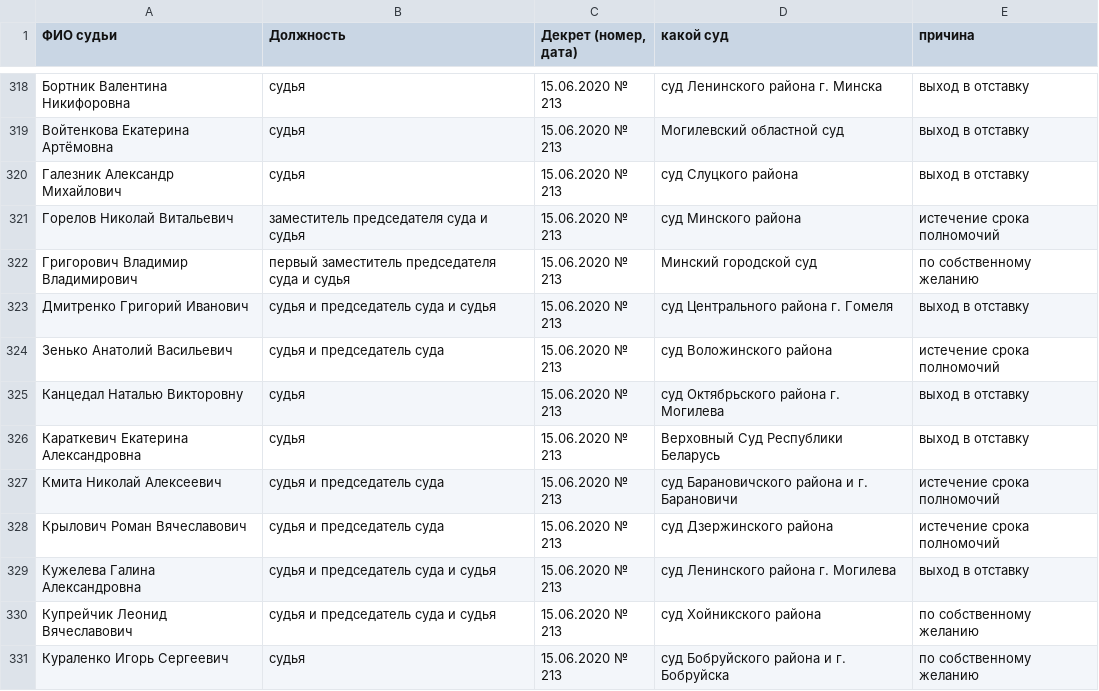
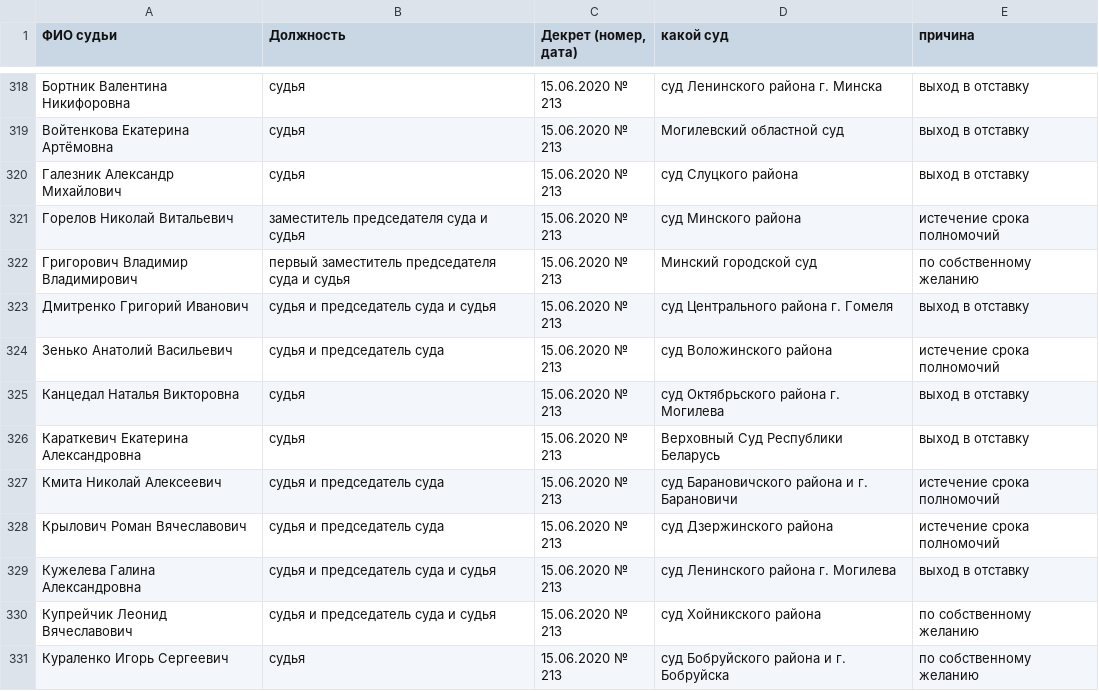
Before and after one commit to ZUBR-by/zubr-api, a CSV file: datasets/courts/history/removed.csv, drawn as a sheet; only a part is shown, gaps mark what is left out.

```diff
--- a/datasets/courts/history/removed.csv
+++ b/datasets/courts/history/removed.csv
@@ -324,3 +324,3 @@
 Зенько Анатолий Васильевич,судья и председатель суда ,15.06.2020 № 213,суд Воложинского района,истечение срока полномочий
-Канцедал Наталью Викторовну,судья,15.06.2020 № 213,суд Октябрьского района г. Могилева,выход в отставку
+Канцедал Наталья Викторовна,судья,15.06.2020 № 213,суд Октябрьского района г. Могилева,выход в отставку
 Караткевич Екатерина Александровна,судья,15.06.2020 № 213,Верховный Суд Республики Беларусь,выход в отставку
```
Also changed, not shown: 1 other file.
